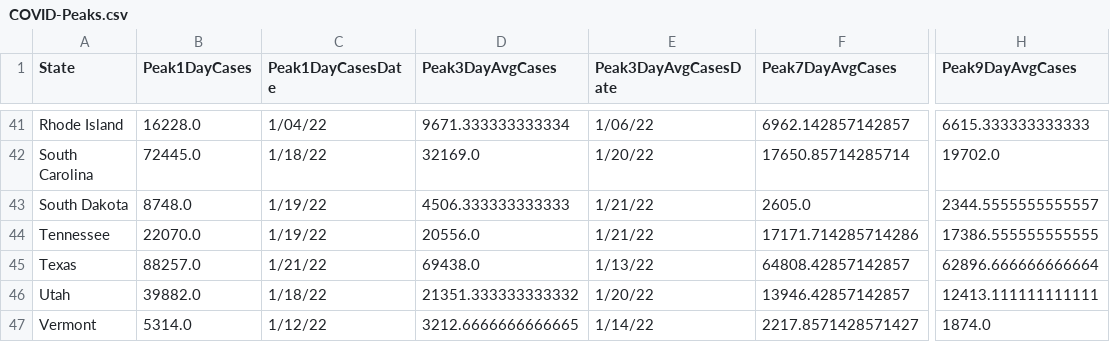
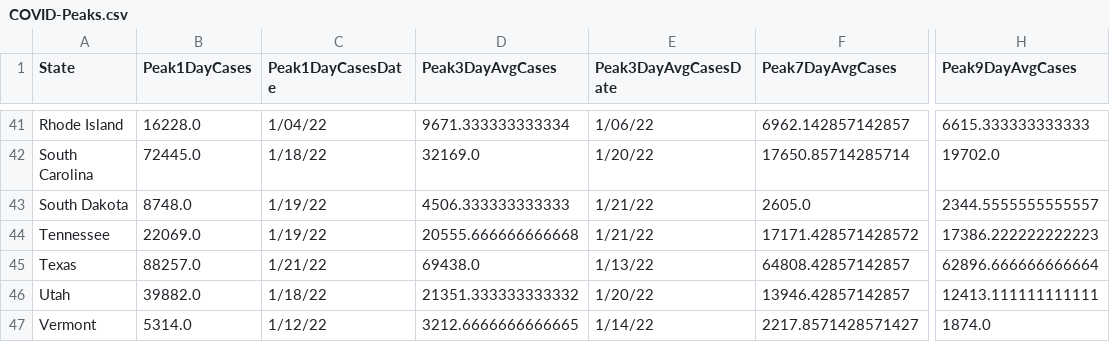
Before and after one commit to painmanagementcollaboratory/Rolling-Peak-COVID-Data-by-State, a CSV file: COVID-Peaks.csv, drawn as a sheet; only a part is shown, gaps mark what is left out; the diff names each change by its address in the sheet, - before the commit and + after, or states it on an @@ line.

```diff
--- a/COVID-Peaks.csv
+++ b/COVID-Peaks.csv
-B44 (Peak1DayCases): 22070.0
+B44 (Peak1DayCases): 22069.0
-D44 (Peak3DayAvgCases): 20556.0
+D44 (Peak3DayAvgCases): 20555.666666666668
-F44 (Peak7DayAvgCases): 17171.714285714286
+F44 (Peak7DayAvgCases): 17171.428571428572
-H44 (Peak9DayAvgCases): 17386.555555555555
+H44 (Peak9DayAvgCases): 17386.222222222223
```
Also changed, not shown: data/COVID-19-Cases-USA-By-State.csv, data/COVID-19-Deaths-USA-By-State.csv.
